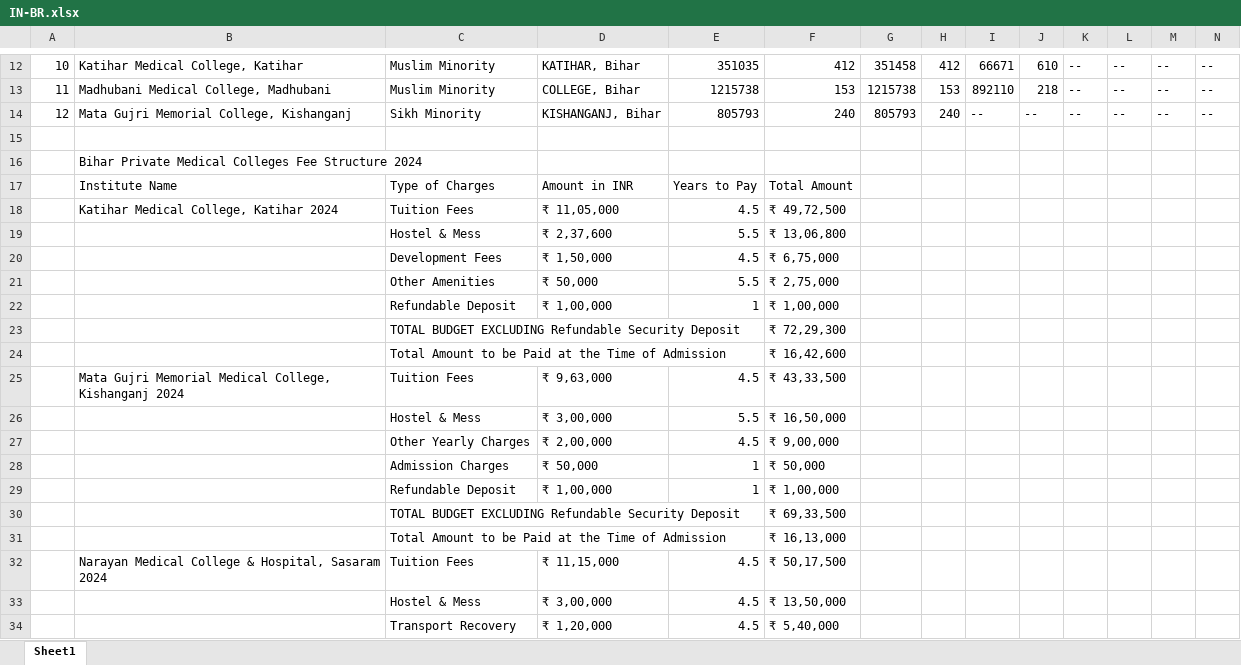
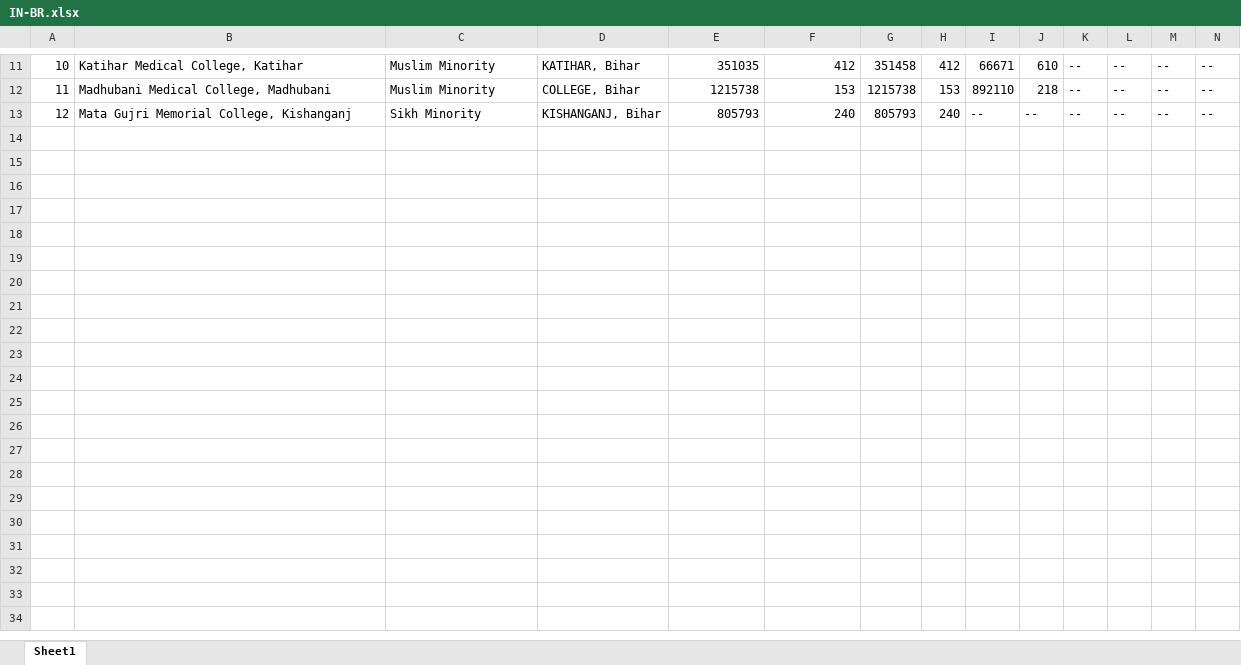
Before and after one commit to raina-11/conceptclasses, an Excel workbook: concept/public/data/IN-BR.xlsx, sheet Sheet1, drawn as a sheet; only a part is shown, gaps mark what is left out; values as stored, in another font and other column widths than the file's, no borders; removed rows and columns are numbered as before the commit, all else as after; rows hold the shown columns only; the diff covers the shown part only; the diff names each change by its address in the sheet, - before the commit and + after, or states it on an @@ line.

```diff
--- a/concept/public/data/IN-BR.xlsx (sheet Sheet1)
+++ b/concept/public/data/IN-BR.xlsx (sheet Sheet1)
-row 15: (empty)
-row 16:  | Bihar Private Medical Colleges Fee Structure 2024
-row 17:  | Institute Name | Type of Charges | Amount in INR | Years to Pay | Total Amount
-row 18:  | Katihar Medical College, Katihar 2024 | Tuition Fees | ₹ 11,05,000 | 4.5 | ₹ 49,72,500
-row 19:  |  | Hostel & Mess | ₹ 2,37,600 | 5.5 | ₹ 13,06,800
-row 20:  |  | Development Fees | ₹ 1,50,000 | 4.5 | ₹ 6,75,000
-row 21:  |  | Other Amenities | ₹ 50,000 | 5.5 | ₹ 2,75,000
-row 22:  |  | Refundable Deposit | ₹ 1,00,000 | 1 | ₹ 1,00,000
-row 23:  |  | TOTAL BUDGET EXCLUDING Refundable Security Deposit |  |  | ₹ 72,29,300
-row 24:  |  | Total Amount to be Paid at the Time of Admission |  |  | ₹ 16,42,600
-row 25:  | Mata Gujri Memorial Medical College, Kishanganj 2024 | Tuition Fees | ₹ 9,63,000 | 4.5 | ₹ 43,33,500
-row 26:  |  | Hostel & Mess | ₹ 3,00,000 | 5.5 | ₹ 16,50,000
-row 27:  |  | Other Yearly Charges | ₹ 2,00,000 | 4.5 | ₹ 9,00,000
-row 28:  |  | Admission Charges | ₹ 50,000 | 1 | ₹ 50,000
-row 29:  |  | Refundable Deposit | ₹ 1,00,000 | 1 | ₹ 1,00,000
-row 30:  |  | TOTAL BUDGET EXCLUDING Refundable Security Deposit |  |  | ₹ 69,33,500
-row 31:  |  | Total Amount to be Paid at the Time of Admission |  |  | ₹ 16,13,000
-row 32:  | Narayan Medical College & Hospital, Sasaram 2024 | Tuition Fees | ₹ 11,15,000 | 4.5 | ₹ 50,17,500
-row 33:  |  | Hostel & Mess | ₹ 3,00,000 | 4.5 | ₹ 13,50,000
-row 34:  |  | Transport Recovery | ₹ 1,20,000 | 4.5 | ₹ 5,40,000
```
Also changed, not shown: 1 added row and 49 removed rows elsewhere in this sheet, concept/public/data/IN-KA.xlsx, concept/public/data/IN-KL.xlsx, 18 other files.
